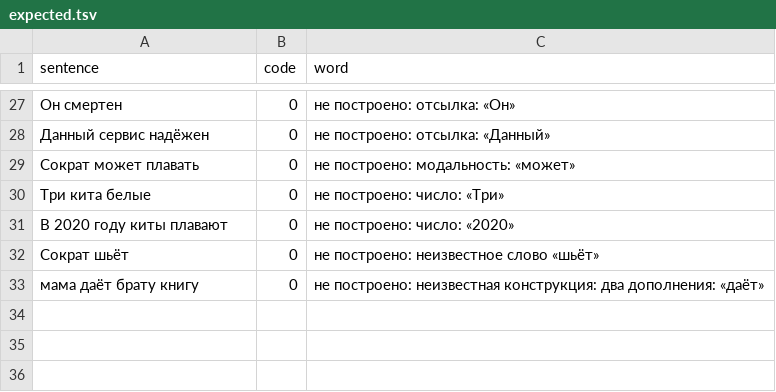
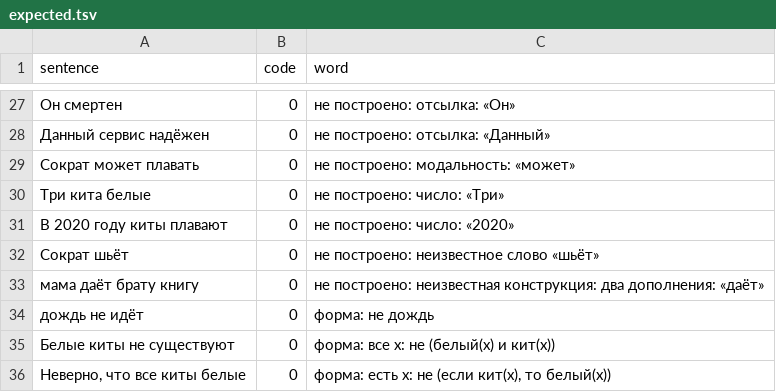
Before and after one commit to digitable-lol/flang, a TSV file: flang/proof/probes/russian-meaning/expected.tsv, drawn as a sheet; only a part is shown, gaps mark what is left out.

```diff
--- a/flang/proof/probes/russian-meaning/expected.tsv
+++ b/flang/proof/probes/russian-meaning/expected.tsv
@@ -33 +33,4 @@ sentence	code	word
 мама даёт брату книгу	0	не построено: неизвестная конструкция: два дополнения: «даёт»
+дождь не идёт	0	форма: не дождь
+Белые киты не существуют	0	форма: все x: не (белый(x) и кит(x))
+Неверно, что все киты белые	0	форма: есть x: не (если кит(x), то белый(x))
```
Also changed, not shown: flang/proof/probes/argue-crosscheck/expected.tsv, 3 other files.
